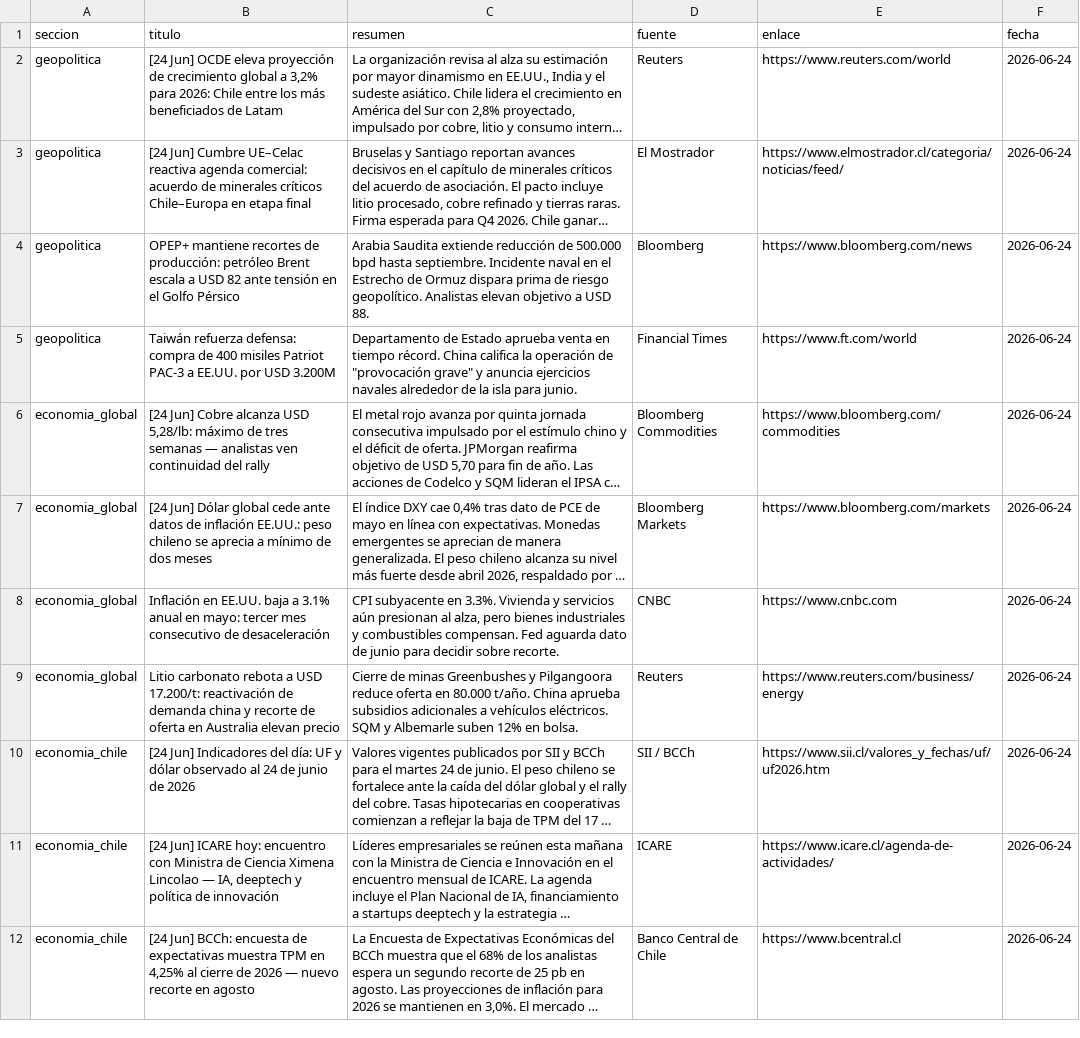
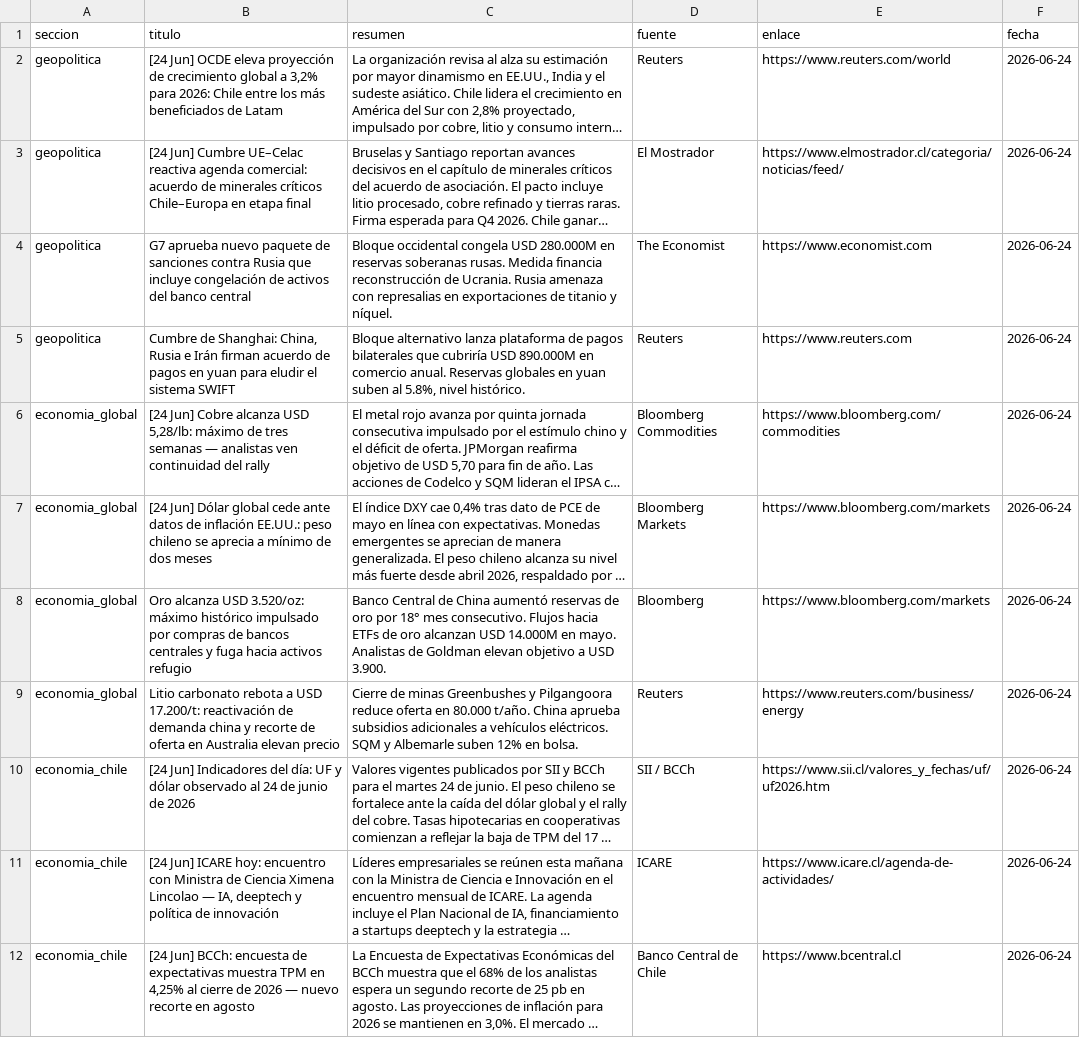
Before and after one commit to erickfranciscohernandez/financiero, a CSV file: noticias_20260624.csv, drawn as a sheet; only a part is shown; long unchanged cells end in …; removed rows and columns are numbered as before the commit, all else as after; the diff covers the shown part only; the diff names each change by its address in the sheet, - before the commit and + after, or states it on an @@ line.

```diff
--- a/noticias_20260624.csv
+++ b/noticias_20260624.csv
-B4 (titulo): OPEP+ mantiene recortes de producción: petróleo Brent escala a USD 82 ante tensión en el Golfo Pérsico
+B4 (titulo): G7 aprueba nuevo paquete de sanciones contra Rusia que incluye congelación de activos del banco central
-C4 (resumen): Arabia Saudita extiende reducción de 500.000 bpd hasta septiembre. Incidente naval en el Estrecho de Ormuz dispara prima de riesgo geopolítico. Analistas elevan objetivo a USD 88.
+C4 (resumen): Bloque occidental congela USD 280.000M en reservas soberanas rusas. Medida financia reconstrucción de Ucrania. Rusia amenaza con represalias en exportaciones de titanio y níquel.
-D4 (fuente): Bloomberg
+D4 (fuente): The Economist
-E4 (enlace): https://www.bloomberg.com/news
+E4 (enlace): https://www.economist.com
-B5 (titulo): Taiwán refuerza defensa: compra de 400 misiles Patriot PAC-3 a EE.UU. por USD 3.200M
+B5 (titulo): Cumbre de Shanghai: China, Rusia e Irán firman acuerdo de pagos en yuan para eludir el sistema SWIFT
-C5 (resumen): Departamento de Estado aprueba venta en tiempo récord. China califica la operación de "provocación grave" y anuncia ejercicios navales alrededor de la isla para junio.
+C5 (resumen): Bloque alternativo lanza plataforma de pagos bilaterales que cubriría USD 890.000M en comercio anual. Reservas globales en yuan suben al 5.8%, nivel histórico.
-D5 (fuente): Financial Times
+D5 (fuente): Reuters
-E5 (enlace): https://www.ft.com/world
+E5 (enlace): https://www.reuters.com
-row 8: economia_global | Inflación en EE.UU. baja a 3.1% anual en mayo: tercer mes consecutivo de desaceleración | CPI subyacente en 3.3%. Vivienda y servicios aún presionan al alza, pero bienes industriales y combustibles compensan. Fed aguarda dato de junio para decidir sobre recorte. | CNBC | https://www.cnbc.com | 2026-06-24
+row 8: economia_global | Oro alcanza USD 3.520/oz: máximo histórico impulsado por compras de bancos centrales y fuga hacia activos refugio | Banco Central de China aumentó reservas de oro por 18° mes consecutivo. Flujos hacia ETFs de oro alcanzan USD 14.000M en mayo. Analistas de Goldman elevan objetivo a USD 3.900. | Bloomberg | https://www.bloomberg.com/markets | 2026-06-24
```
Also changed, not shown: 4 added rows, 4 removed rows and 21 edited cells elsewhere in this file, 8 other files.
